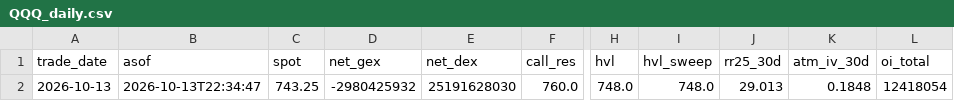
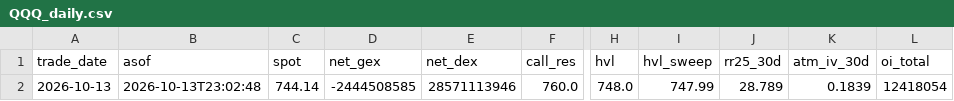
Before and after one commit to annaglowacka9797-wq/gex-data, a CSV file: data/history/QQQ_daily.csv, drawn as a sheet; only a part is shown, gaps mark what is left out; the diff names each change by its address in the sheet, - before the commit and + after, or states it on an @@ line.

```diff
--- a/data/history/QQQ_daily.csv
+++ b/data/history/QQQ_daily.csv
-B2 (asof): 2026-10-13T22:34:47
+B2 (asof): 2026-10-13T23:02:48
-C2 (spot): 743.25
+C2 (spot): 744.14
-D2 (net_gex): -2980425932
+D2 (net_gex): -2444508585
-E2 (net_dex): 25191628030
+E2 (net_dex): 28571113946
-I2 (hvl_sweep): 748.0
+I2 (hvl_sweep): 747.99
-J2 (rr25_30d): 29.013
+J2 (rr25_30d): 28.789
-K2 (atm_iv_30d): 0.1848
+K2 (atm_iv_30d): 0.1839
```
Also changed, not shown: data/history/NDX_daily.csv, data/history/SPX_daily.csv, 10 other files.
